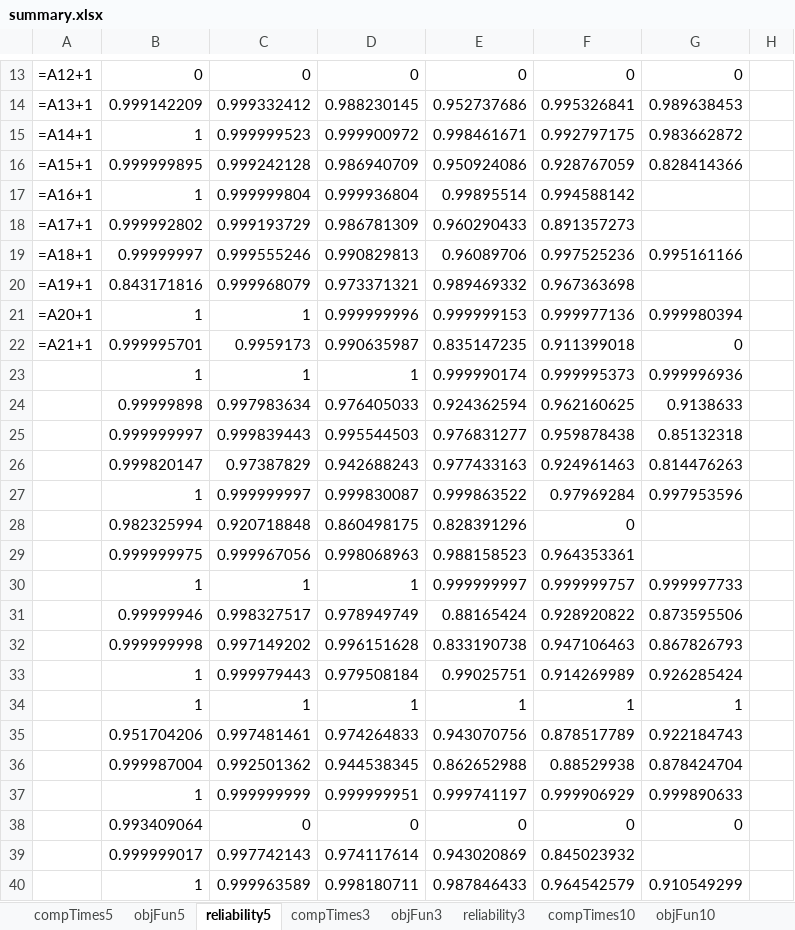
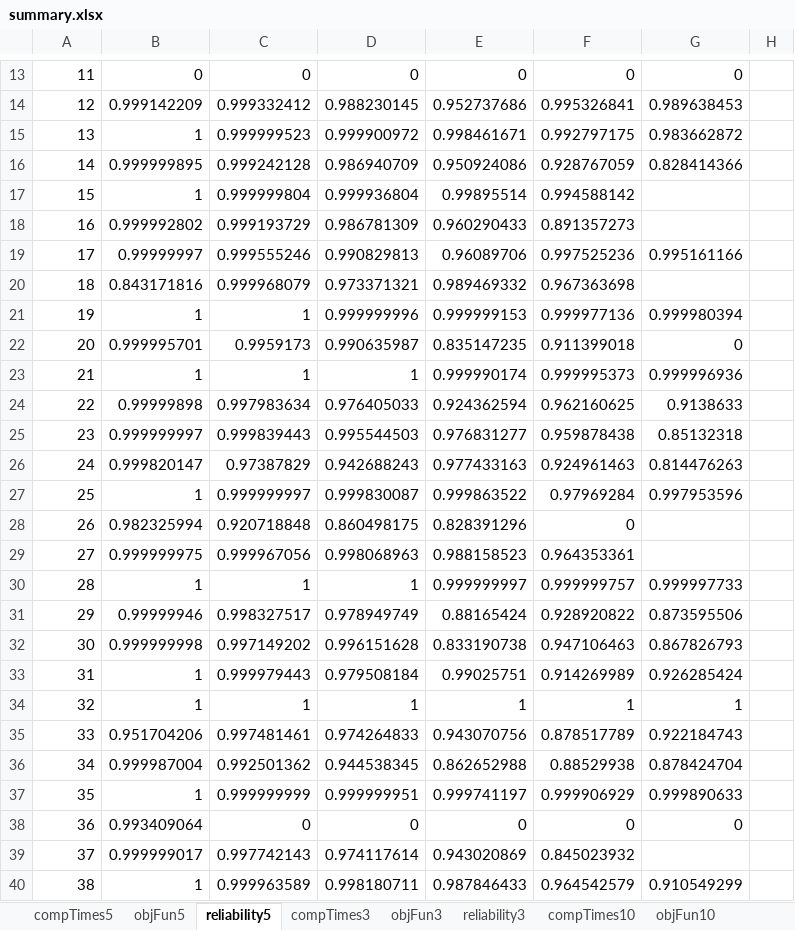
Before and after one commit to DCorredorM/SaRP, an Excel workbook: data/Networks/Chicago-Sketch/Results/Scenarios/summary.xlsx, sheet reliability5, drawn as a sheet; only a part is shown, gaps mark what is left out; values as stored, in another font and other column widths than the file's, no borders; formulas without a stored value are shown as written; the diff covers the shown part only; the diff names each change by its address in the sheet, - before the commit and + after, or states it on an @@ line.

```diff
--- a/data/Networks/Chicago-Sketch/Results/Scenarios/summary.xlsx (sheet reliability5)
+++ b/data/Networks/Chicago-Sketch/Results/Scenarios/summary.xlsx (sheet reliability5)
-A13: =A12+1
+A13: 11
-A14: =A13+1
+A14: 12
-A15: =A14+1
+A15: 13
-A16: =A15+1
+A16: 14
-A17: =A16+1
+A17: 15
-A18: =A17+1
+A18: 16
-A19: =A18+1
+A19: 17
-A20: =A19+1
+A20: 18
-A21: =A20+1
+A21: 19
-A22: =A21+1
+A22: 20
-A23: (empty)
+A23: 21
-A24: (empty)
+A24: 22
-A25: (empty)
+A25: 23
-A26: (empty)
+A26: 24
-A27: (empty)
+A27: 25
-A28: (empty)
+A28: 26
-A29: (empty)
+A29: 27
-A30: (empty)
+A30: 28
-A31: (empty)
+A31: 29
-A32: (empty)
+A32: 30
-A33: (empty)
+A33: 31
-A34: (empty)
+A34: 32
-A35: (empty)
+A35: 33
-A36: (empty)
+A36: 34
-A37: (empty)
+A37: 35
-A38: (empty)
+A38: 36
-A39: (empty)
+A39: 37
-A40: (empty)
+A40: 38
```
Also changed, not shown: 9 added rows, 9 removed rows and 14 edited cells elsewhere in this sheet, sheet objFun10, sheet reliability10, sheet compTimes10, sheet objFun5, sheet compTimes5, sheet objFun3, 2 more sheets, 18 other files.
